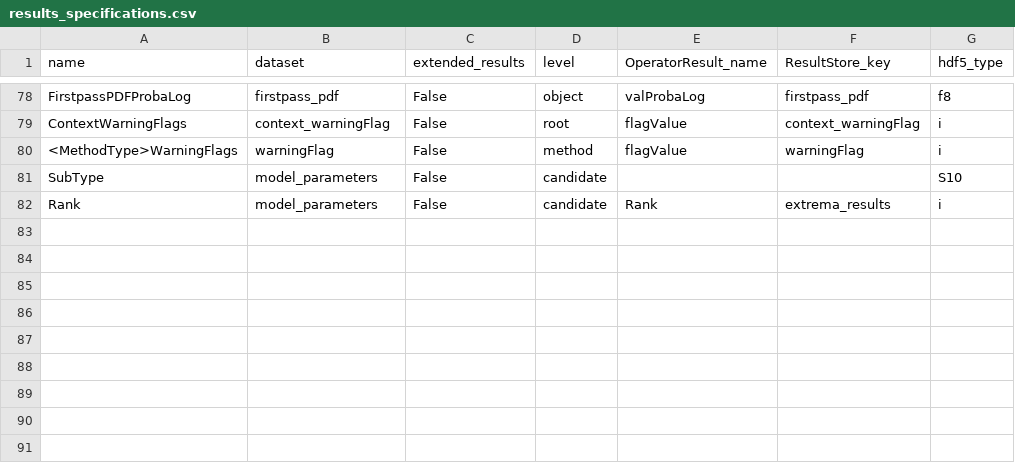
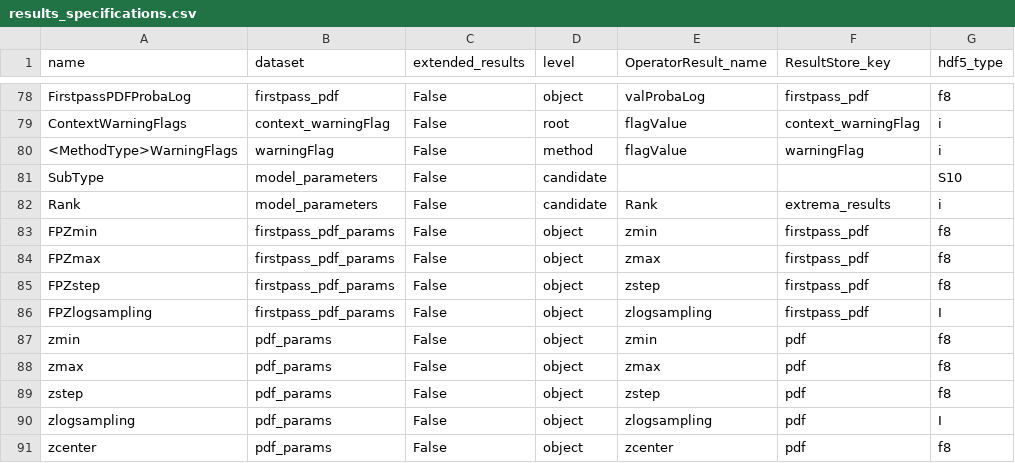
Before and after one commit to Subaru-PFS/drp_1d, a CSV file: pylibamazed/auxdir/pylibamazed/results_specifications.csv, drawn as a sheet; only a part is shown, gaps mark what is left out; the diff names each change by its address in the sheet, - before the commit and + after, or states it on an @@ line.

Commit message:
Modify pdfMargZlogResult to output pdf params as vectors of floats/string rather than a vector of objects

```diff
--- a/pylibamazed/auxdir/pylibamazed/results_specifications.csv
+++ b/pylibamazed/auxdir/pylibamazed/results_specifications.csv
+row 83: FPZmin | firstpass_pdf_params | False | object | zmin | firstpass_pdf | f8
+row 84: FPZmax | firstpass_pdf_params | False | object | zmax | firstpass_pdf | f8
+row 85: FPZstep | firstpass_pdf_params | False | object | zstep | firstpass_pdf | f8
+row 86: FPZlogsampling | firstpass_pdf_params | False | object | zlogsampling | firstpass_pdf | I
+row 87: zmin | pdf_params | False | object | zmin | pdf | f8
+row 88: zmax | pdf_params | False | object | zmax | pdf | f8
+row 89: zstep | pdf_params | False | object | zstep | pdf | f8
+row 90: zlogsampling | pdf_params | False | object | zlogsampling | pdf | I
+row 91: zcenter | pdf_params | False | object | zcenter | pdf | f8
```
Also changed, not shown: 9 other files.
